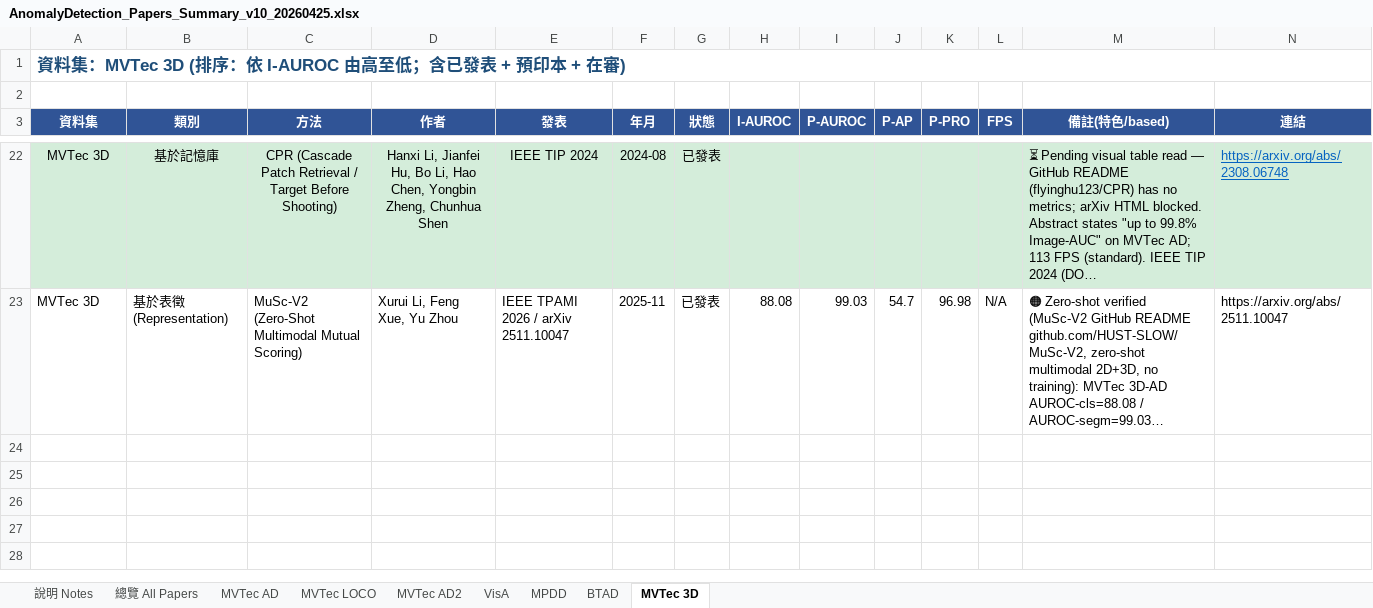
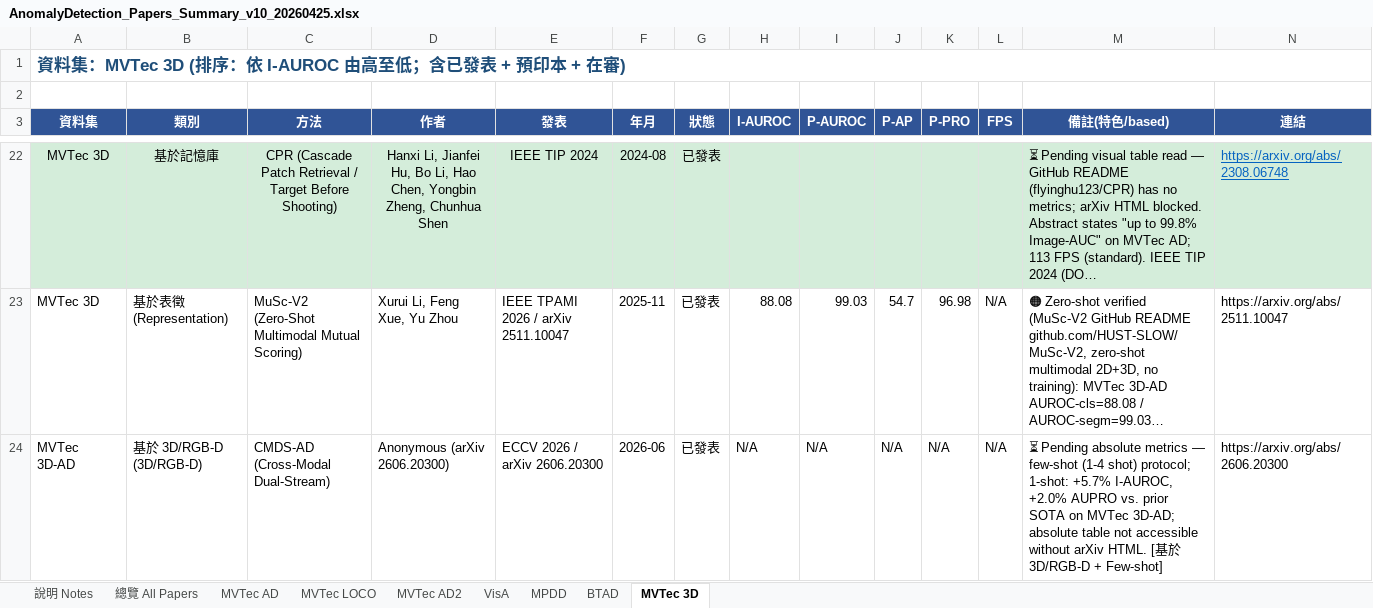
Before and after one commit to 112378074/NTUT-IVI-Lab--SOTA-Literature-Viewer, an Excel workbook: AnomalyDetection_Papers_Summary_v10_20260425.xlsx, sheet MVTec 3D, drawn as a sheet; only a part is shown, gaps mark what is left out; long unchanged cells end in …; values as stored, in another font and other column widths than the file's, no borders; rows hold the shown columns only; the diff names each change by its address in the sheet, - before the commit and + after, or states it on an @@ line.

```diff
--- a/AnomalyDetection_Papers_Summary_v10_20260425.xlsx (sheet MVTec 3D)
+++ b/AnomalyDetection_Papers_Summary_v10_20260425.xlsx (sheet MVTec 3D)
+row 24: MVTec 3D-AD | 基於 3D/RGB-D (3D/RGB-D) | CMDS-AD (Cross-Modal Dual-Stream) | Anonymous (arXiv 2606.20300) | ECCV 2026 / arXiv 2606.20300 | 2026-06 | 已發表 | N/A | N/A | N/A | N/A | N/A | ⏳ Pending absolute metrics — few-shot (1-4 shot) protocol; 1-shot: +5.7% I-AUROC, +2.0% AUPRO vs. prior SOTA on MVTec 3D-AD; absolute table not accessible without arXiv HTML. [基於 3D/RGB-D + Few-shot] | https://arxiv.org/abs/2606.20300
```
Also changed, not shown: sheet 總覽 All Papers, sheet MVTec AD, sheet VisA, 3 other files.
